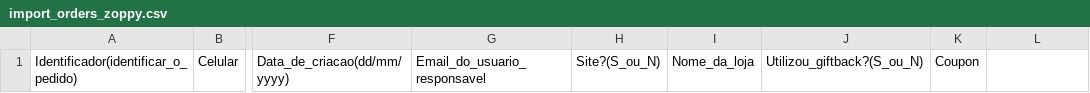
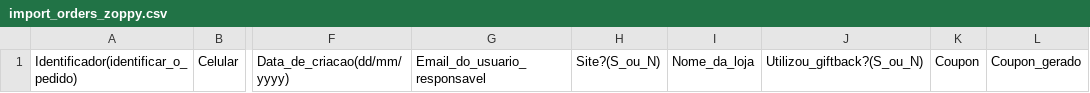
Before and after one commit to ZoppyTech/zoppy-public, a CSV file: src/docs/import_orders_zoppy.csv, drawn as a sheet; only a part is shown, gaps mark what is left out; the diff names each change by its address in the sheet, - before the commit and + after, or states it on an @@ line.

Commit message:
add coupon gerado to orders import

```diff
--- a/src/docs/import_orders_zoppy.csv
+++ b/src/docs/import_orders_zoppy.csv
-L1: (empty)
+L1: Coupon_gerado
```
